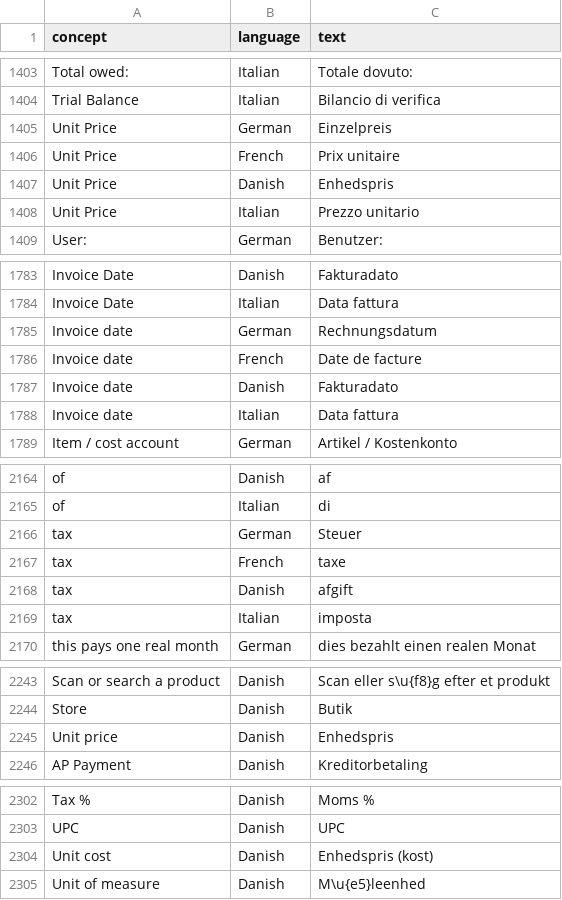
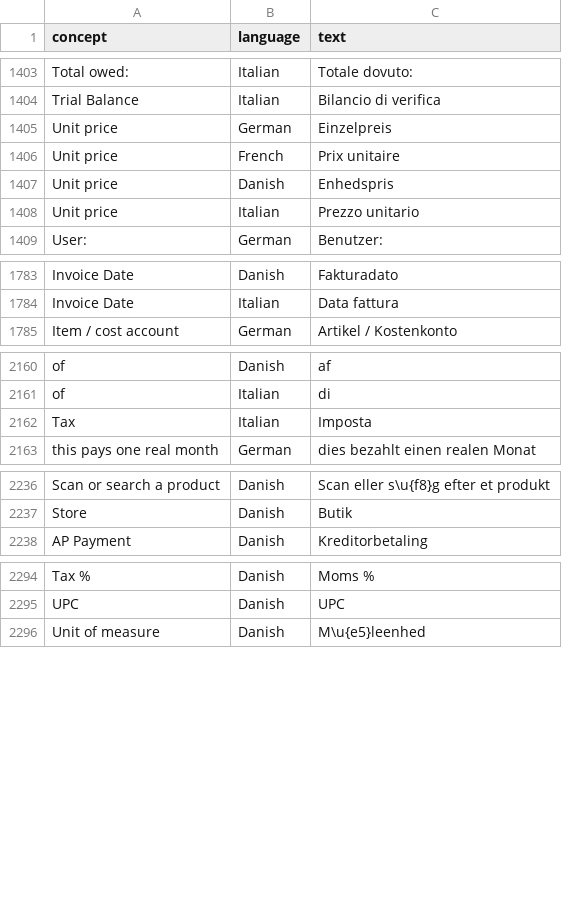
Before and after one commit to relatingdata/SQLite-ledger-ts, a CSV file: shared-fixtures/translations.csv, drawn as a sheet; only a part is shown, gaps mark what is left out; the diff covers the shown part only.

Commit message:
Merge 4 real case-variant duplicate concepts in translations.csv
Per direct question about normalization: found and fixed 4 genuine
case-variant duplicates ('Unit Price'/'Unit price', 'Tax'/'tax',
'Invoice Date'/'Invoice date', 'Unit Cost'/'Unit cost') - pre-existing
data debt inherited from the original hardcoded files, not introduced
by the CSV extraction but not fixed by it either.

Canonical casing chosen by real, empirical frontend usage (not
guessed): 2884 rows after merge (was 2899). One real frontend
reference (reports/sales/+page.svelte) used the now-non-canonical
'Unit Price' - fixed to match.

Verified: zero remaining case-variant duplicates, svelte-check
(0 errors), full backend suite (191/191), and the merged translation
resolves correctly (German 'Unit price' -> 'Einzelpreis').

```diff
--- a/shared-fixtures/translations.csv
+++ b/shared-fixtures/translations.csv
@@ -1404,6 +1404,6 @@ Total owed:,Italian,Totale dovuto:
 Trial Balance,Italian,Bilancio di verifica
-Unit Price,German,Einzelpreis
-Unit Price,French,Prix unitaire
-Unit Price,Danish,Enhedspris
-Unit Price,Italian,Prezzo unitario
+Unit price,German,Einzelpreis
+Unit price,French,Prix unitaire
+Unit price,Danish,Enhedspris
+Unit price,Italian,Prezzo unitario
 User:,German,Benutzer:
@@ -1784,6 +1784,2 @@ Invoice Date,Danish,Fakturadato
 Invoice Date,Italian,Data fattura
-Invoice date,German,Rechnungsdatum
-Invoice date,French,Date de facture
-Invoice date,Danish,Fakturadato
-Invoice date,Italian,Data fattura
 Item / cost account,German,Artikel / Kostenkonto
@@ -2165,6 +2161,3 @@ of,Danish,af
 of,Italian,di
-tax,German,Steuer
-tax,French,taxe
-tax,Danish,afgift
-tax,Italian,imposta
+Tax,Italian,Imposta
 this pays one real month,German,dies bezahlt einen realen Monat
@@ -2244,3 +2237,2 @@ Scan or search a product,Danish,Scan eller s\u{f8}g efter et produkt
 Store,Danish,Butik
-Unit price,Danish,Enhedspris
 AP Payment,Danish,Kreditorbetaling
@@ -2303,3 +2295,2 @@ Tax %,Danish,Moms %
 UPC,Danish,UPC
-Unit cost,Danish,Enhedspris (kost)
 Unit of measure,Danish,M\u{e5}leenhed
```
Also changed, not shown: 6 removed rows and 6 edited cells elsewhere in this file, 1 other file.
